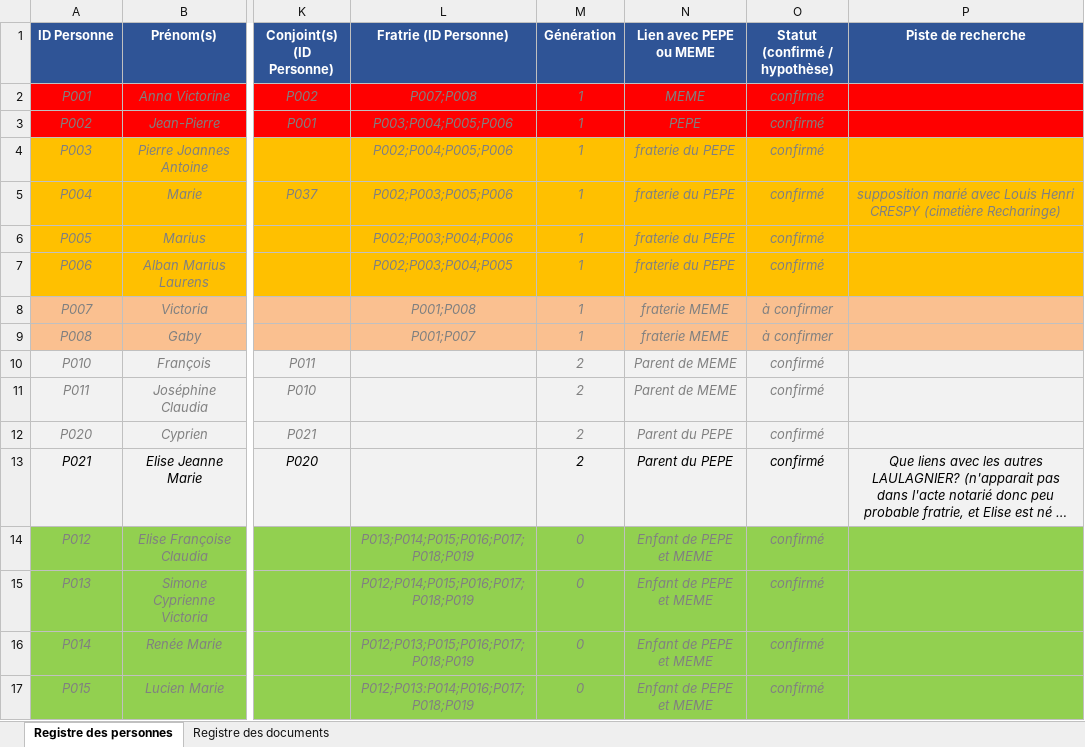
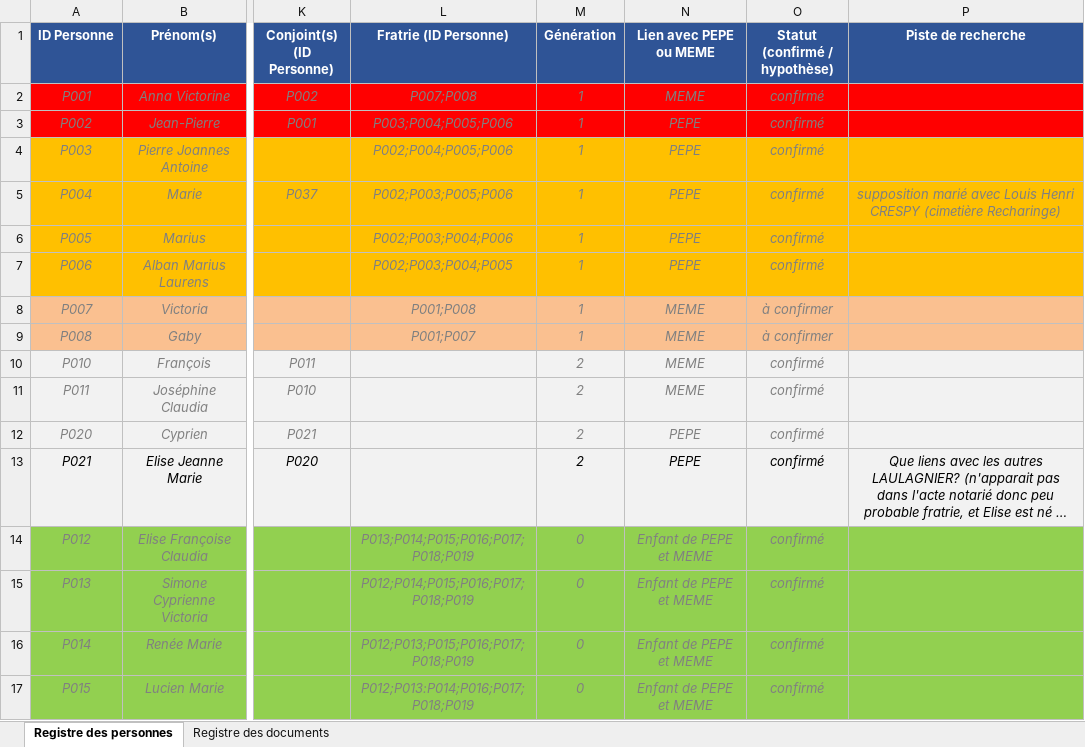
Before and after one commit to les-berthos/les-berthos, an Excel workbook: docs/Genealogie_MEME.xlsx, sheet Registre des personnes, drawn as a sheet; only a part is shown, gaps mark what is left out; long unchanged cells end in …; values as stored, in another font and other column widths than the file's, no borders; the diff covers the shown part only; the diff names each change by its address in the sheet, - before the commit and + after, or states it on an @@ line.

```diff
--- a/docs/Genealogie_MEME.xlsx (sheet Registre des personnes)
+++ b/docs/Genealogie_MEME.xlsx (sheet Registre des personnes)
-N4:N7 (Lien avec PEPE ou MEME): fraterie du PEPE
+N4:N7 (Lien avec PEPE ou MEME): PEPE
-N8:N9 (Lien avec PEPE ou MEME): fraterie MEME
+N8:N9 (Lien avec PEPE ou MEME): MEME
-N10:N11 (Lien avec PEPE ou MEME): Parent de MEME
+N10:N11 (Lien avec PEPE ou MEME): MEME
-N12:N13 (Lien avec PEPE ou MEME): Parent du PEPE
+N12:N13 (Lien avec PEPE ou MEME): PEPE
```
Also changed, not shown: 1 added row and 27 edited cells elsewhere in this sheet, 1 other file.
